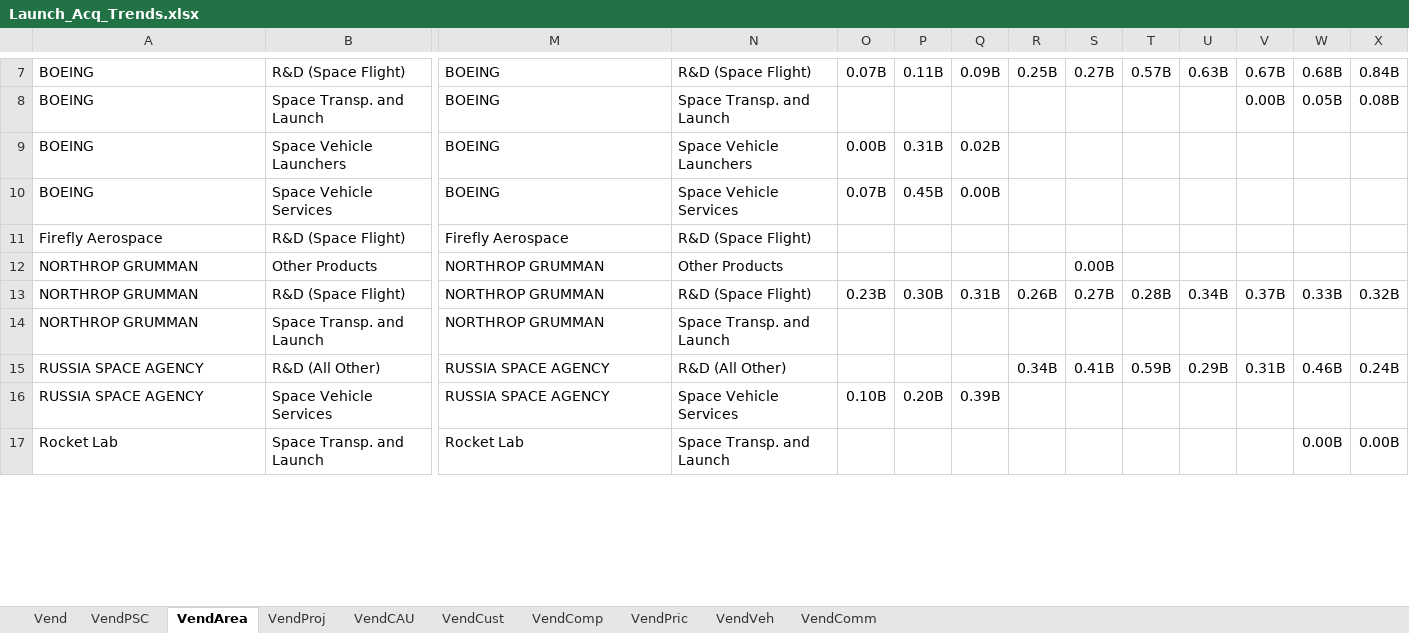
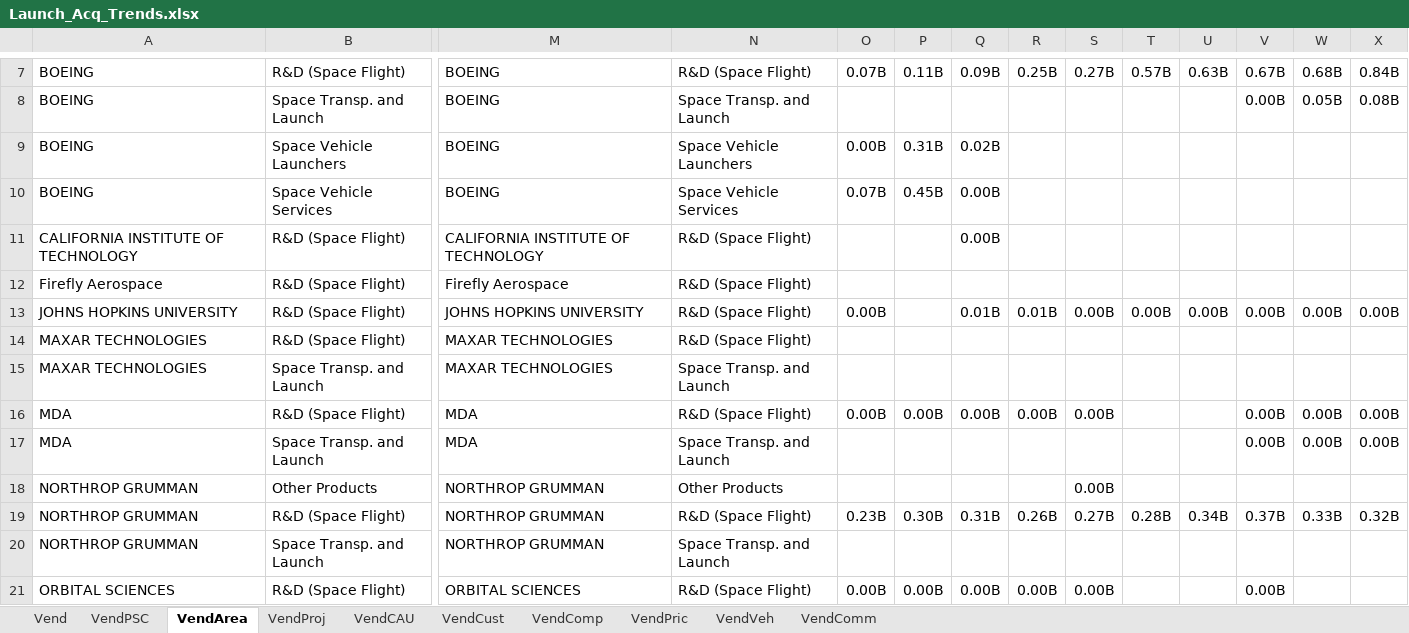
Before and after one commit to CSISdefense/Vendor, an Excel workbook: Output/Space/Launch_Acq_Trends.xlsx, sheet VendArea, drawn as a sheet; only a part is shown, gaps mark what is left out; the shorter side is filled out with more unchanged rows; values as stored, in another font and other column widths than the file's, no borders; rows hold the shown columns only; the diff covers the shown part only; the diff names each change by its address in the sheet, - before the commit and + after, or states it on an @@ line.

```diff
--- a/Output/Space/Launch_Acq_Trends.xlsx (sheet VendArea)
+++ b/Output/Space/Launch_Acq_Trends.xlsx (sheet VendArea)
+row 11: CALIFORNIA INSTITUTE OF TECHNOLOGY | R&D (Space Flight) | CALIFORNIA INSTITUTE OF TECHNOLOGY | R&D (Space Flight) |  |  | 0.00B
+row 13: JOHNS HOPKINS UNIVERSITY | R&D (Space Flight) | JOHNS HOPKINS UNIVERSITY | R&D (Space Flight) | 0.00B |  | 0.01B | 0.01B | 0.00B | 0.00B | 0.00B | 0.00B | 0.00B | 0.00B
+row 14: MAXAR TECHNOLOGIES | R&D (Space Flight) | MAXAR TECHNOLOGIES | R&D (Space Flight)
+row 15: MAXAR TECHNOLOGIES | Space Transp. and Launch | MAXAR TECHNOLOGIES | Space Transp. and Launch
+row 16: MDA | R&D (Space Flight) | MDA | R&D (Space Flight) | 0.00B | 0.00B | 0.00B | 0.00B | 0.00B |  |  | 0.00B | 0.00B | 0.00B
+row 17: MDA | Space Transp. and Launch | MDA | Space Transp. and Launch |  |  |  |  |  |  |  | 0.00B | 0.00B | 0.00B
+row 21: ORBITAL SCIENCES | R&D (Space Flight) | ORBITAL SCIENCES | R&D (Space Flight) | 0.00B | 0.00B | 0.00B | 0.00B | 0.00B |  |  | 0.00B
```
Also changed, not shown: 22 added rows, 1 removed row and 173 edited cells elsewhere in this sheet, sheet VendCust, sheet Vend, sheet VendPSC, sheet VendProj, sheet VendCAU, sheet VendComm, 3 more sheets, formulas that keep their value, Output/Space/Space_Acq_Trends.xlsx, 32 other files.
